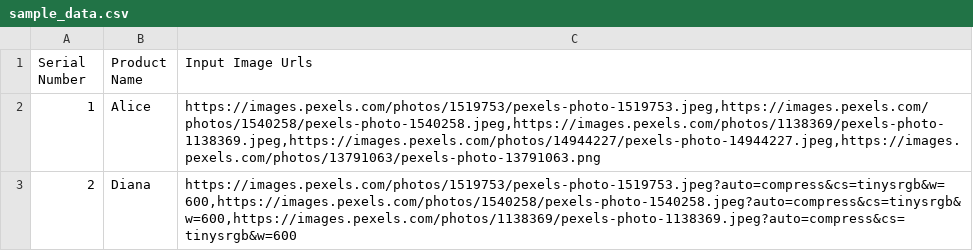
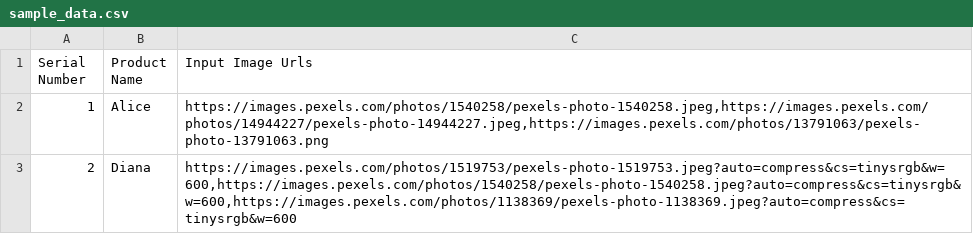
Before and after one commit to jay-bajaj/ImageCompression, a CSV file: sample_data.csv, drawn as a sheet.

Commit message:
mongoDB atlas

```diff
--- a/sample_data.csv
+++ b/sample_data.csv
@@ -1,3 +1,3 @@
 Serial Number,Product Name,Input Image Urls
-1,Alice,"https://images.pexels.com/photos/1519753/pexels-photo-1519753.jpeg,https://images.pexels.com/photos/1540258/pexels-photo-1540258.jpeg,https://images.pexels.com/photos/1138369/pexels-photo-1138369.jpeg,https://images.pexels.com/photos/14944227/pexels-photo-14944227.jpeg,https://images.pexels.com/photos/13791063/pexels-photo-13791063.png"
+1,Alice,"https://images.pexels.com/photos/1540258/pexels-photo-1540258.jpeg,https://images.pexels.com/photos/14944227/pexels-photo-14944227.jpeg,https://images.pexels.com/photos/13791063/pexels-photo-13791063.png"
 2,Diana,"https://images.pexels.com/photos/1519753/pexels-photo-1519753.jpeg?auto=compress&cs=tinysrgb&w=600,https://images.pexels.com/photos/1540258/pexels-photo-1540258.jpeg?auto=compress&cs=tinysrgb&w=600,https://images.pexels.com/photos/1138369/pexels-photo-1138369.jpeg?auto=compress&cs=tinysrgb&w=600"
```
